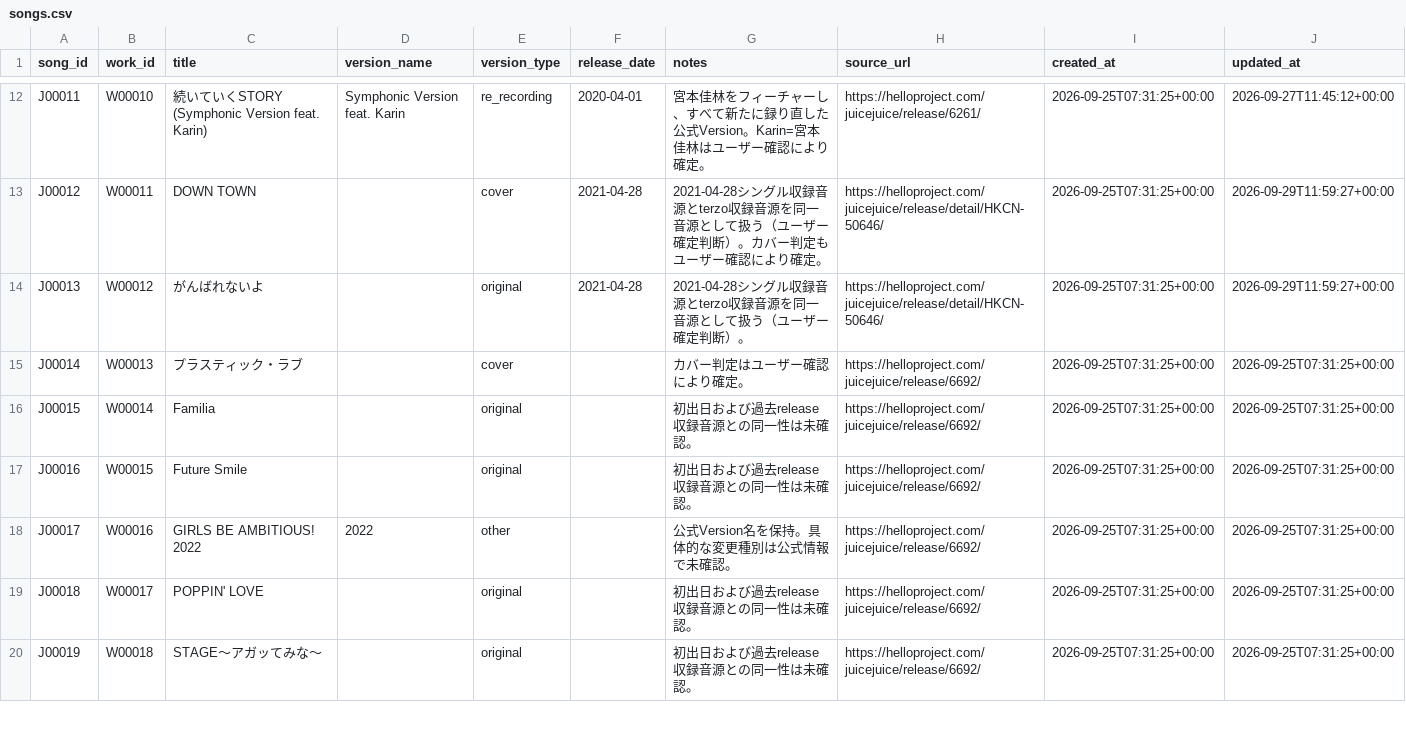
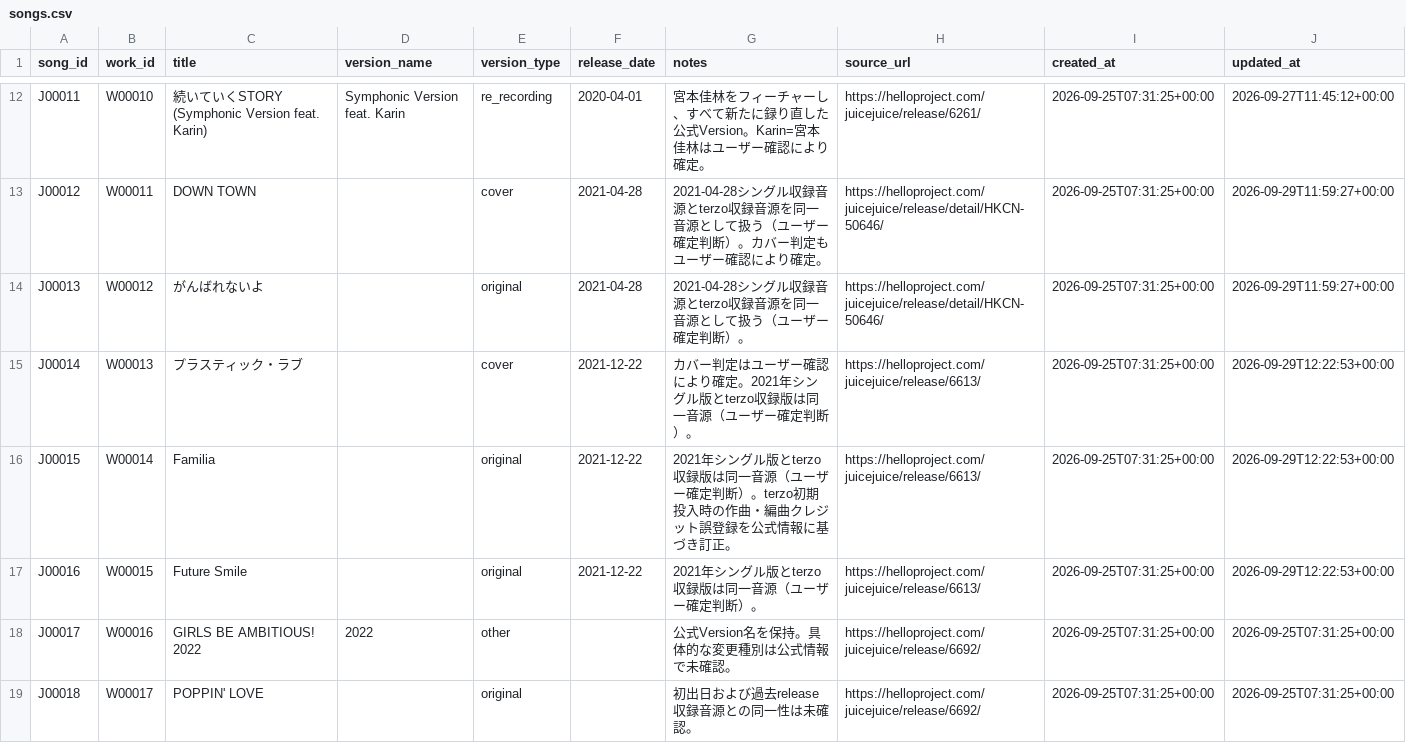
Before and after one commit to YutoSuga/helloproject-song-data, a CSV file: data/songs.csv, drawn as a sheet; only a part is shown, gaps mark what is left out; the shorter side is filled out with more unchanged rows.

```diff
--- a/data/songs.csv
+++ b/data/songs.csv
@@ -14,5 +14,5 @@ J00012,W00011,DOWN TOWN,,cover,2021-04-28,2021-04-28シングル収録音源とt
 J00013,W00012,がんばれないよ,,original,2021-04-28,2021-04-28シングル収録音源とterzo収録音源を同一音源として扱う（ユーザー確定判断）。,https://helloproject.com/juicejuice/release/detail/HKCN-50646/,2026-09-25T07:31:25+00:00,2026-09-29T11:59:27+00:00
-J00014,W00013,プラスティック・ラブ,,cover,,カバー判定はユーザー確認により確定。,https://helloproject.com/juicejuice/release/6692/,2026-09-25T07:31:25+00:00,2026-09-25T07:31:25+00:00
-J00015,W00014,Familia,,original,,初出日および過去release収録音源との同一性は未確認。,https://helloproject.com/juicejuice/release/6692/,2026-09-25T07:31:25+00:00,2026-09-25T07:31:25+00:00
-J00016,W00015,Future Smile,,original,,初出日および過去release収録音源との同一性は未確認。,https://helloproject.com/juicejuice/release/6692/,2026-09-25T07:31:25+00:00,2026-09-25T07:31:25+00:00
+J00014,W00013,プラスティック・ラブ,,cover,2021-12-22,カバー判定はユーザー確認により確定。2021年シングル版とterzo収録版は同一音源（ユーザー確定判断）。,https://helloproject.com/juicejuice/release/6613/,2026-09-25T07:31:25+00:00,2026-09-29T12:22:53+00:00
+J00015,W00014,Familia,,original,2021-12-22,2021年シングル版とterzo収録版は同一音源（ユーザー確定判断）。terzo初期投入時の作曲・編曲クレジット誤登録を公式情報に基づき訂正。,https://helloproject.com/juicejuice/release/6613/,2026-09-25T07:31:25+00:00,2026-09-29T12:22:53+00:00
+J00016,W00015,Future Smile,,original,2021-12-22,2021年シングル版とterzo収録版は同一音源（ユーザー確定判断）。,https://helloproject.com/juicejuice/release/6613/,2026-09-25T07:31:25+00:00,2026-09-29T12:22:53+00:00
 J00017,W00016,GIRLS BE AMBITIOUS! 2022,2022,other,,公式Version名を保持。具体的な変更種別は公式情報で未確認。,https://helloproject.com/juicejuice/release/6692/,2026-09-25T07:31:25+00:00,2026-09-25T07:31:25+00:00
```
Also changed, not shown: data/creators.csv, data/release_tracks.csv, 3 other files.
